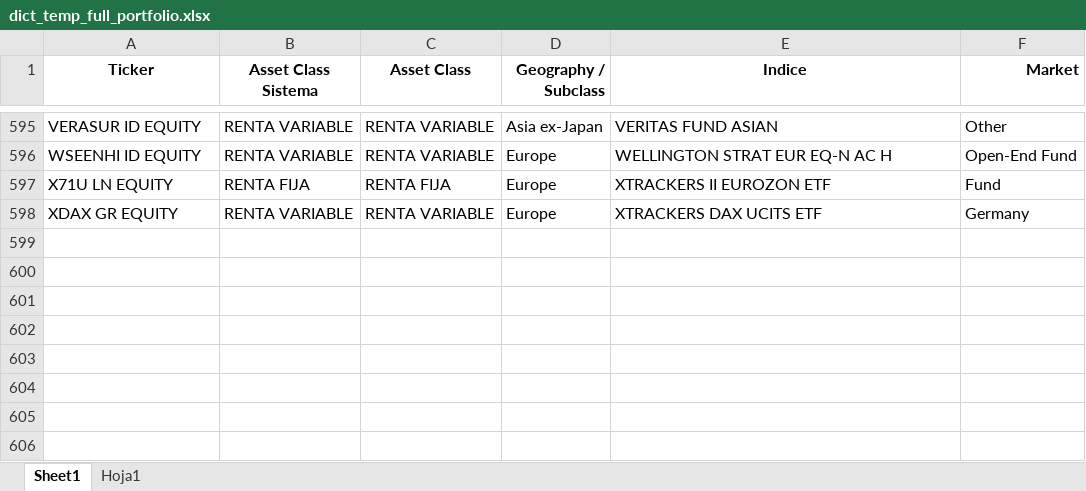
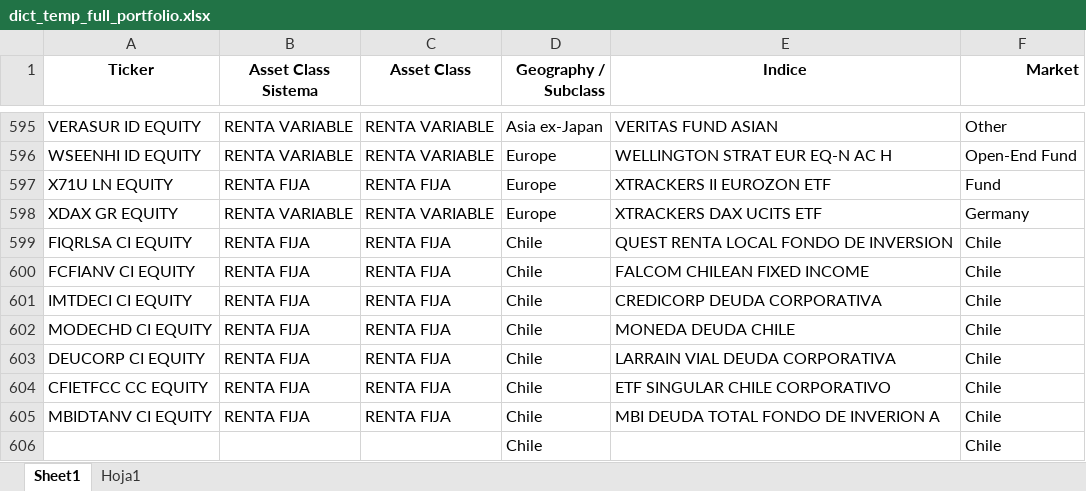
Before and after one commit to matiasjvd/ranking-fondos, an Excel workbook: dict_temp_full_portfolio.xlsx, sheet Sheet1, drawn as a sheet; only a part is shown, gaps mark what is left out; values as stored, in another font and other column widths than the file's, no borders; the diff names each change by its address in the sheet, - before the commit and + after, or states it on an @@ line.

Commit message:
actualizacion fondos chilenos

```diff
--- a/dict_temp_full_portfolio.xlsx (sheet Sheet1)
+++ b/dict_temp_full_portfolio.xlsx (sheet Sheet1)
+row 599: FIQRLSA CI EQUITY | RENTA FIJA | RENTA FIJA | Chile | QUEST RENTA LOCAL FONDO DE INVERSION | Chile
+row 600: FCFIANV CI EQUITY | RENTA FIJA | RENTA FIJA | Chile | FALCOM CHILEAN FIXED INCOME | Chile
+row 601: IMTDECI CI EQUITY | RENTA FIJA | RENTA FIJA | Chile | CREDICORP DEUDA CORPORATIVA | Chile
+row 602: MODECHD CI EQUITY | RENTA FIJA | RENTA FIJA | Chile | MONEDA DEUDA CHILE | Chile
+row 603: DEUCORP CI EQUITY | RENTA FIJA | RENTA FIJA | Chile | LARRAIN VIAL DEUDA CORPORATIVA | Chile
+row 604: CFIETFCC CC EQUITY | RENTA FIJA | RENTA FIJA | Chile | ETF SINGULAR CHILE CORPORATIVO | Chile
+row 605: MBIDTANV CI EQUITY | RENTA FIJA | RENTA FIJA | Chile | MBI DEUDA TOTAL FONDO DE INVERION A | Chile
+row 606:  |  |  | Chile |  | Chile
```
Also changed, not shown: 3 other files.
